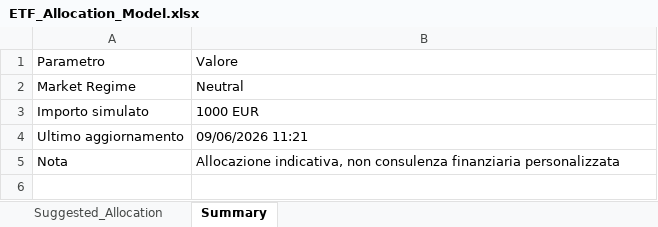
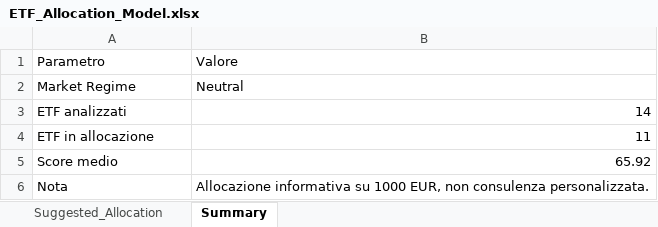
Before and after one commit to mirkomazzacuva/etf-intelligence-agent, an Excel workbook: ETF_Allocation_Model.xlsx, sheet Summary, drawn as a sheet; values as stored, in another font and other column widths than the file's, no borders; removed rows and columns are numbered as before the commit, all else as after; the diff names each change by its address in the sheet, - before the commit and + after, or states it on an @@ line.

```diff
--- a/ETF_Allocation_Model.xlsx (sheet Summary)
+++ b/ETF_Allocation_Model.xlsx (sheet Summary)
-row 3: Importo simulato | 1000 EUR
-row 4: Ultimo aggiornamento | 09/06/2026 11:21
+row 3: ETF analizzati | 14
+row 4: ETF in allocazione | 11
+row 5: Score medio | 65.92
-B6: Allocazione indicativa, non consulenza finanziaria personalizzata
+B6: Allocazione informativa su 1000 EUR, non consulenza personalizzata.
```
Also changed, not shown: sheet Suggested_Allocation, ETF_Intelligence_Agent_UPDATED.xlsx, 34 other files.
